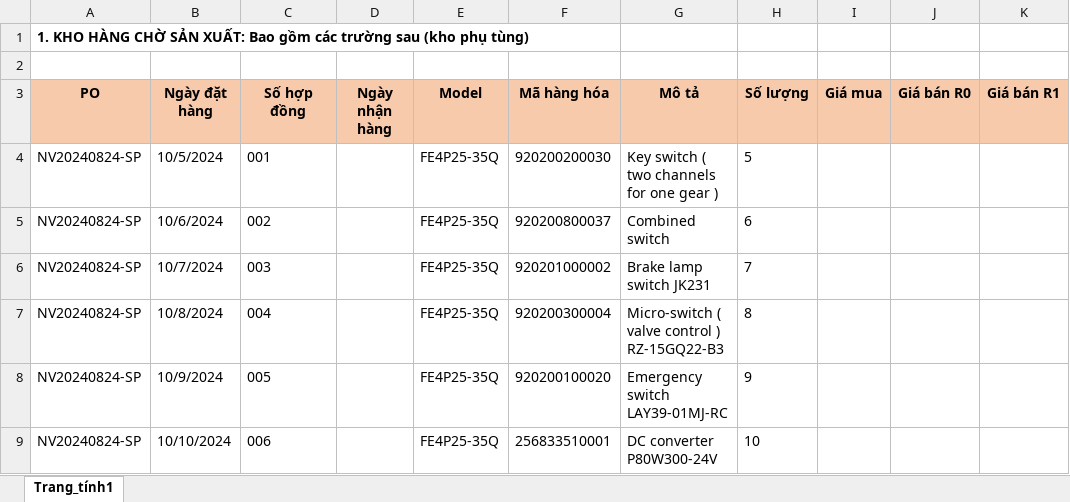
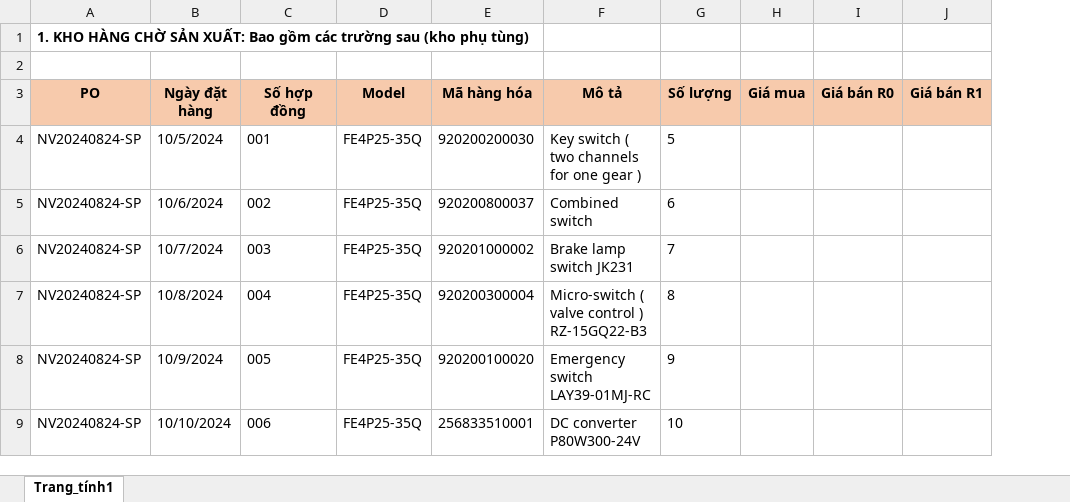
Before and after one commit to huunam662/logistics, an Excel workbook: src/main/resources/report_templates/ExcelNhapKhoChoSanXuat_PT.xlsx, sheet Trang_tính1, drawn as a sheet; only a part is shown; values as stored, in another font and other column widths than the file's, no borders; the diff names each change by its address in the sheet, - before the commit and + after, or states it on an @@ line.

Commit message:
Nhập excel vào kho đến

```diff
--- a/src/main/resources/report_templates/ExcelNhapKhoChoSanXuat_PT.xlsx (sheet Trang_tính1)
+++ b/src/main/resources/report_templates/ExcelNhapKhoChoSanXuat_PT.xlsx (sheet Trang_tính1)
-column D (Ngày nhận hàng), empty
```
Also changed, not shown: src/main/resources/report_templates/ExcelNhapKhoChoSanXuat_XEPK.xlsx, 8 other files.
